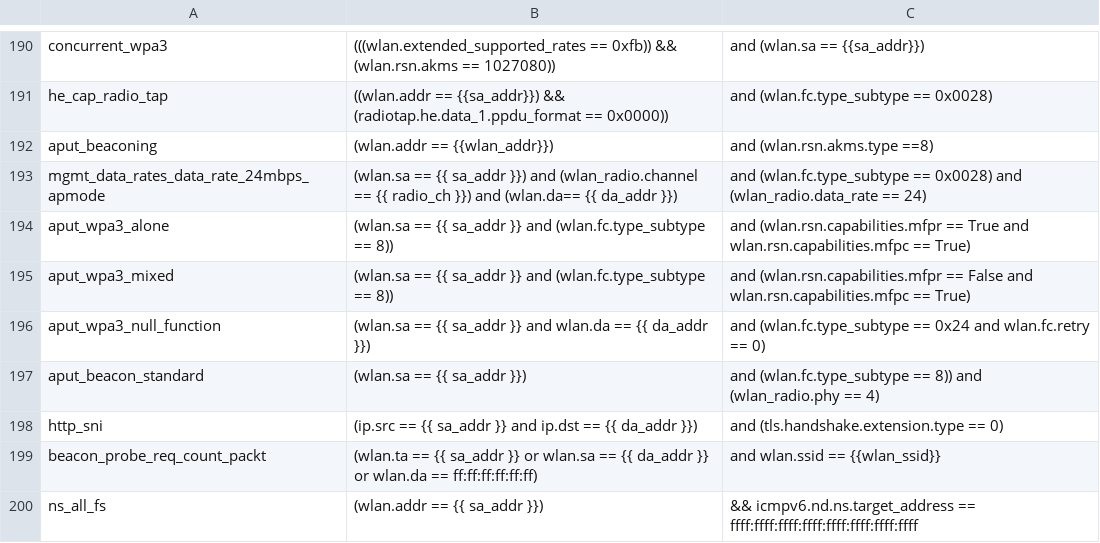
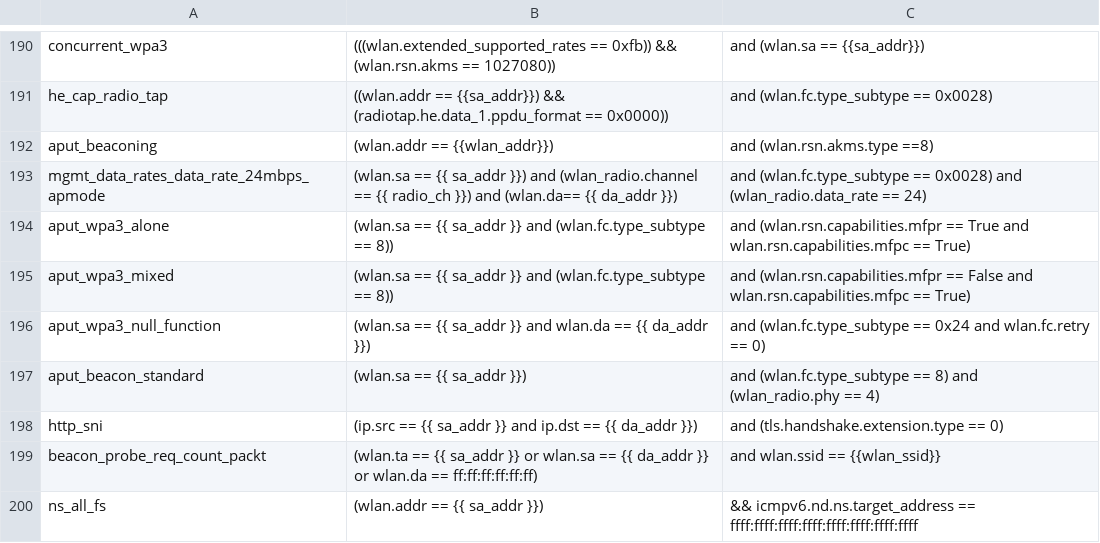
Before and after one commit to avinashsilabs/Sample_App_Automation_utf, a CSV file: config/sniffer_filter.csv, drawn as a sheet; only a part is shown, gaps mark what is left out.

Commit message:
Pull request #3302: Address WIFI_BT_UTFHELP-4986
Merge in IOT_INFRA_SW/utf_wifi from bugfix/WIFI_BT_UTFHELP-4986-m71-test_apmode_sdk-c551271-sniffer-filter-is-passed-wrongly-due-to to release/milestone71

Squashed commit of the following:

commit 85d4f16305d5c92921e5262bc1ecce65c1578221
Author: Ayush Agarwal <ayagarwa@silabs.com>
Date:   Thu Feb 13 10:19:09 2025 +0530

    Address WIFI_BT_UTFHELP-4986

```diff
--- a/config/sniffer_filter.csv
+++ b/config/sniffer_filter.csv
@@ -196,3 +196,3 @@ aput_wpa3_mixed, (wlan.sa == {{ sa_addr }} and (wlan.fc.type_subtype == 8)), and
 aput_wpa3_null_function, (wlan.sa == {{ sa_addr }} and wlan.da == {{ da_addr }}), and (wlan.fc.type_subtype == 0x24 and wlan.fc.retry == 0)
-aput_beacon_standard, (wlan.sa == {{ sa_addr }}), and (wlan.fc.type_subtype == 8)) and (wlan_radio.phy == 4)
+aput_beacon_standard, (wlan.sa == {{ sa_addr }}), and (wlan.fc.type_subtype == 8) and (wlan_radio.phy == 4)
 http_sni, (ip.src == {{ sa_addr }} and ip.dst == {{ da_addr }}), and (tls.handshake.extension.type == 0)
```
